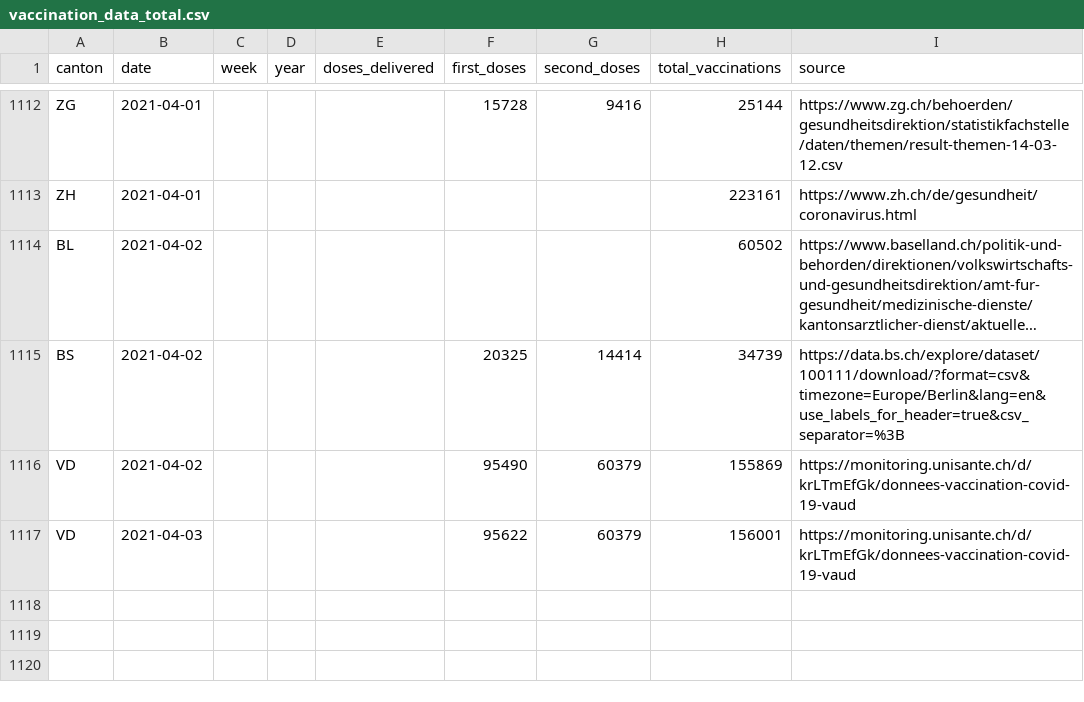
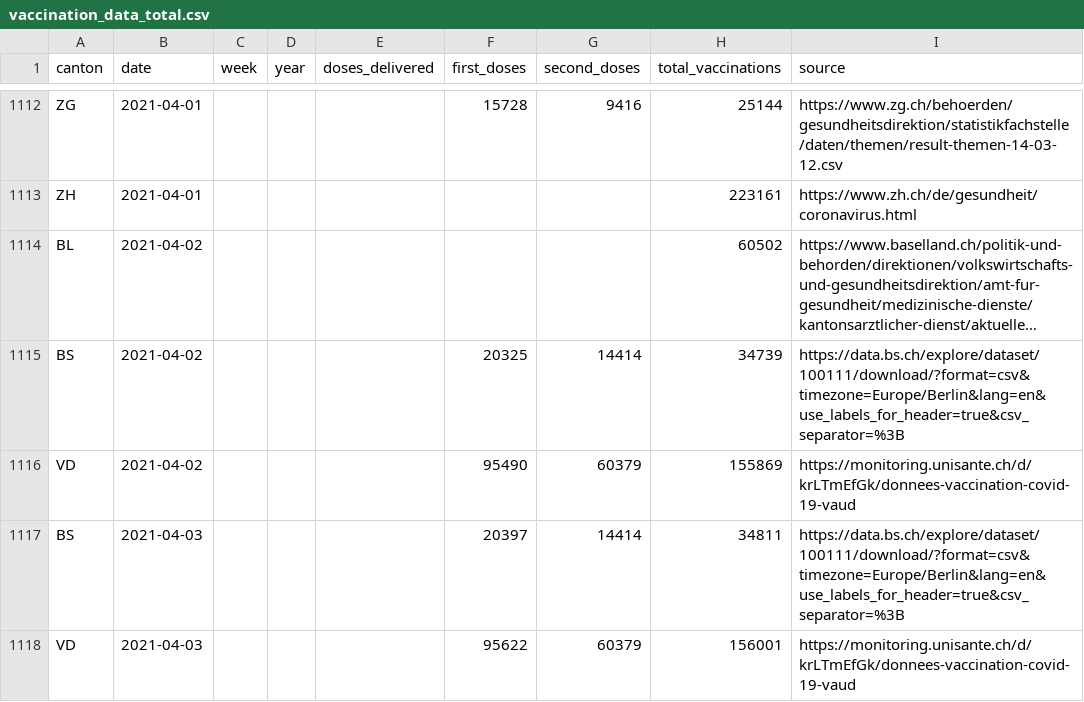
Before and after one commit to n0rdlicht/ch-vaccinations, a CSV file: data/vaccination_data_total.csv, drawn as a sheet; only a part is shown, gaps mark what is left out; long unchanged cells end in …; the diff names each change by its address in the sheet, - before the commit and + after, or states it on an @@ line.

Commit message:
Automatic update of vaccination data

```diff
--- a/data/vaccination_data_total.csv
+++ b/data/vaccination_data_total.csv
+row 1117: BS | 2021-04-03 |  |  |  | 20397 | 14414 | 34811 | https://data.bs.ch/explore/dataset/100111/download/?format=csv&timezone=Europe/Berlin&lang=en&use_labels_for_header=true&csv_separator=%3B
```
Also changed, not shown: data/vaccinations_latest.csv, 1 other file.
